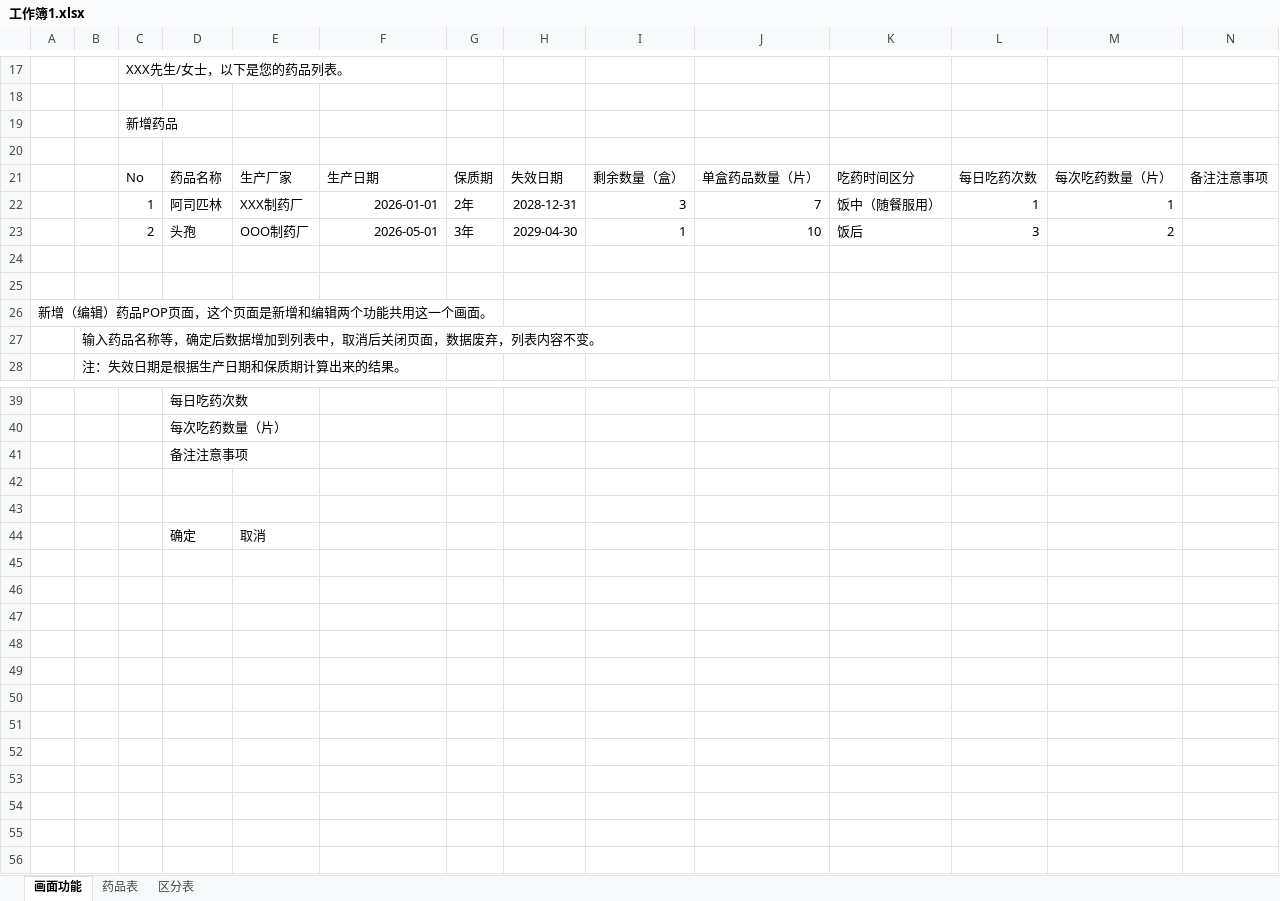
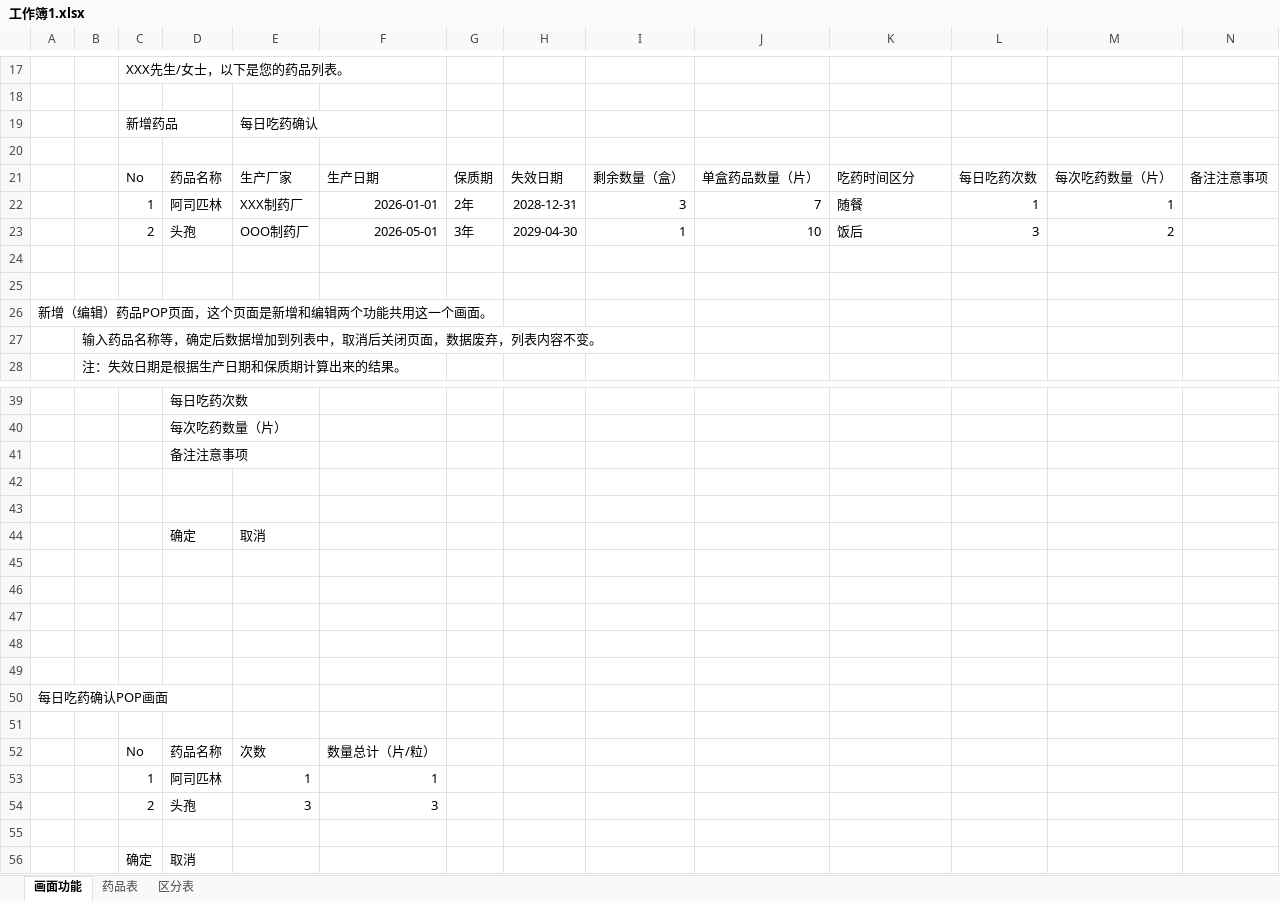
Before and after one commit to transformers-cn/file-bak, an Excel workbook: project/工作簿1.xlsx, sheet 画面功能, drawn as a sheet; only a part is shown, gaps mark what is left out; values as stored, in another font and other column widths than the file's, no borders; rows hold the shown columns only; the diff names each change by its address in the sheet, - before the commit and + after, or states it on an @@ line.

```diff
--- a/project/工作簿1.xlsx (sheet 画面功能)
+++ b/project/工作簿1.xlsx (sheet 画面功能)
-E19: (empty)
+E19: 每日吃药确认
-K22: 饭中（随餐服用）
+K22: 随餐
+row 45: (empty)
+row 46: (empty)
+row 47: (empty)
+row 48: (empty)
+row 49: (empty)
+row 50: 每日吃药确认POP画面
+row 51: (empty)
+row 52:  |  | No | 药品名称 | 次数 | 数量总计（片/粒）
+row 53:  |  | 1 | 阿司匹林 | 1 | 1
+row 54:  |  | 2 | 头孢 | 3 | 3
+row 55: (empty)
+row 56:  |  | 确定 | 取消
```
Also changed, not shown: 17 other files.
